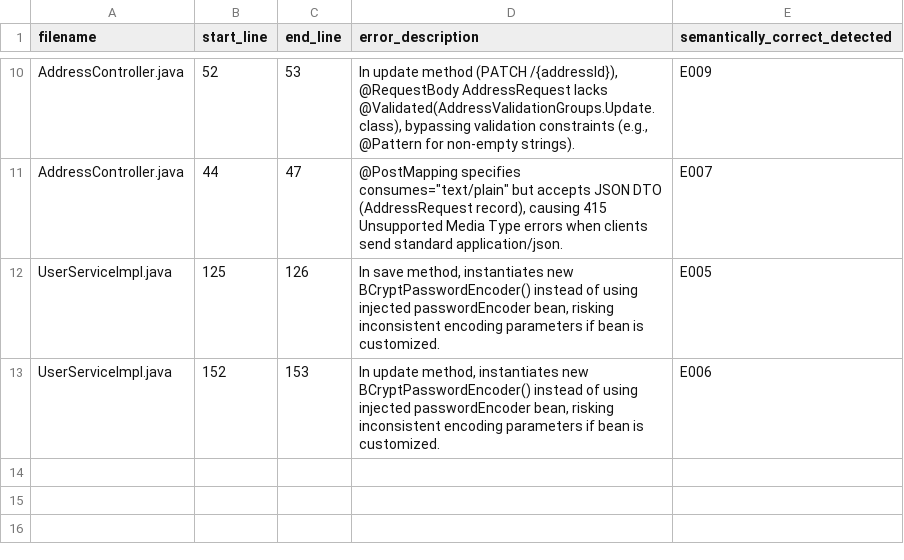
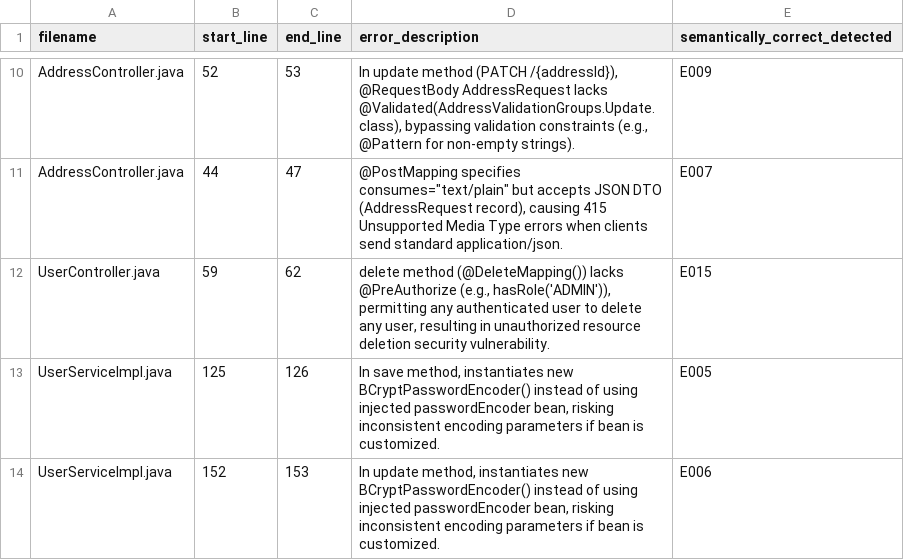
Before and after one commit to G1t-Happens/llm-code-quality-experiment, a CSV file: docs/experiment/analysis/Detected/Opencode_grok-4-1-fast/opencode_grok-4-1-fast_fault_bugs_20251201_135517_ses_5260a1e87ffem0ji7MlpMsv1Uh/detected_errors.csv, drawn as a sheet; only a part is shown, gaps mark what is left out.

Commit message:
fix error in parsing

```diff
--- a/docs/experiment/analysis/Detected/Opencode_grok-4-1-fast/opencode_grok-4-1-fast_fault_bugs_20251201_135517_ses_5260a1e87ffem0ji7MlpMsv1Uh/detected_errors.csv
+++ b/docs/experiment/analysis/Detected/Opencode_grok-4-1-fast/opencode_grok-4-1-fast_fault_bugs_20251201_135517_ses_5260a1e87ffem0ji7MlpMsv1Uh/detected_errors.csv
@@ -11,2 +11,3 @@ AddressController.java,52,53,"In update method (PATCH /{addressId}), @RequestBod
 AddressController.java,44,47,"@PostMapping specifies consumes=""text/plain"" but accepts JSON DTO (AddressRequest record), causing 415 Unsupported Media Type errors when clients send standard application/json.",E007
+UserController.java,59,62,"delete method (@DeleteMapping()) lacks @PreAuthorize (e.g., hasRole('ADMIN')), permitting any authenticated user to delete any user, resulting in unauthorized resource deletion security vulnerability.",E015
 UserServiceImpl.java,125,126,"In save method, instantiates new BCryptPasswordEncoder() instead of using injected passwordEncoder bean, risking inconsistent encoding parameters if bean is customized.",E005
```
